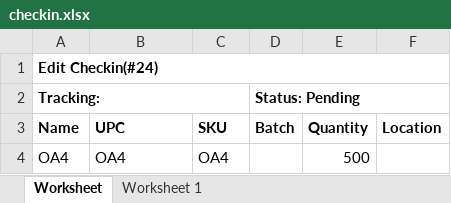
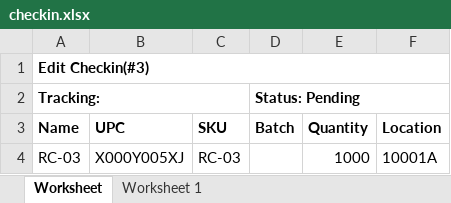
Before and after one commit to que2018/c3, an Excel workbook: admin/assets/file/export/checkin.xlsx, sheet Worksheet, drawn as a sheet; values as stored, in another font and other column widths than the file's, no borders; removed rows and columns are numbered as before the commit, all else as after; the diff names each change by its address in the sheet, - before the commit and + after, or states it on an @@ line.

```diff
--- a/admin/assets/file/export/checkin.xlsx (sheet Worksheet)
+++ b/admin/assets/file/export/checkin.xlsx (sheet Worksheet)
-A1 (Name): Edit Checkin(#24)
+A1 (Name): Edit Checkin(#3)
-row 4: OA4 | OA4 | OA4 |  | 500
+row 4: RC-03 | X000Y005XJ | RC-03 |  | 1000 | 10001A
```
Also changed, not shown: admin/assets/file/export/checkout.xlsx, admin/assets/file/export/inventory.xlsx, 33 other files.
